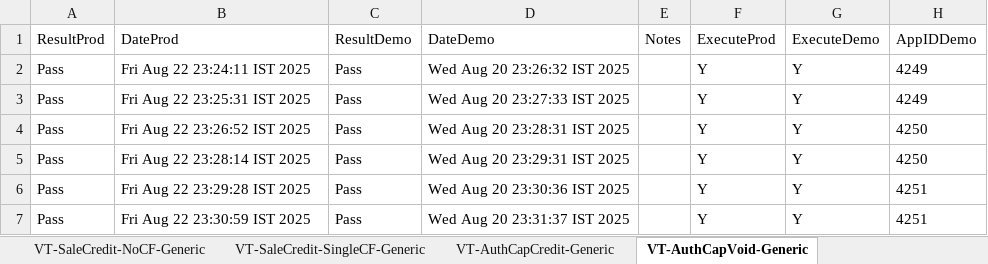
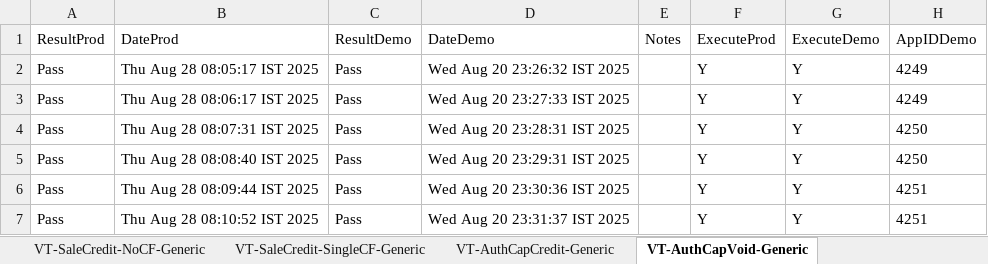
Before and after one commit to dcusend/VPS-Katalon, an Excel workbook: KatalonData/Bootstrap/VT-Data-Prod.xlsx, sheet VT-AuthCapVoid-Generic, drawn as a sheet; only a part is shown; values as stored, in another font and other column widths than the file's, no borders; the diff names each change by its address in the sheet, - before the commit and + after, or states it on an @@ line.

Commit message:
Ran Prod Verification Script

```diff
--- a/KatalonData/Bootstrap/VT-Data-Prod.xlsx (sheet VT-AuthCapVoid-Generic)
+++ b/KatalonData/Bootstrap/VT-Data-Prod.xlsx (sheet VT-AuthCapVoid-Generic)
-B2 (DateProd): Fri Aug 22 23:24:11 IST 2025
+B2 (DateProd): Thu Aug 28 08:05:17 IST 2025
-B3 (DateProd): Fri Aug 22 23:25:31 IST 2025
+B3 (DateProd): Thu Aug 28 08:06:17 IST 2025
-B4 (DateProd): Fri Aug 22 23:26:52 IST 2025
+B4 (DateProd): Thu Aug 28 08:07:31 IST 2025
-B5 (DateProd): Fri Aug 22 23:28:14 IST 2025
+B5 (DateProd): Thu Aug 28 08:08:40 IST 2025
-B6 (DateProd): Fri Aug 22 23:29:28 IST 2025
+B6 (DateProd): Thu Aug 28 08:09:44 IST 2025
-B7 (DateProd): Fri Aug 22 23:30:59 IST 2025
+B7 (DateProd): Thu Aug 28 08:10:52 IST 2025
```
Also changed, not shown: sheet VT-ManualAuthCapture-Generic, sheet VT-AuthCapCredit-Generic, sheet VT-SaleCredit-DualCF-Generic, sheet VT-SaleVoid-SingleCF-Generic, sheet VT-SaleVoid-NoCF-Generic, sheet VT-SaleCredit-SingleCF-Generic, 1 more sheet, KatalonData/Bootstrap/UM-Data-Prod.xlsx, KatalonData/Bootstrap/VSP-Data-Prod.xlsx, 5 other files.
